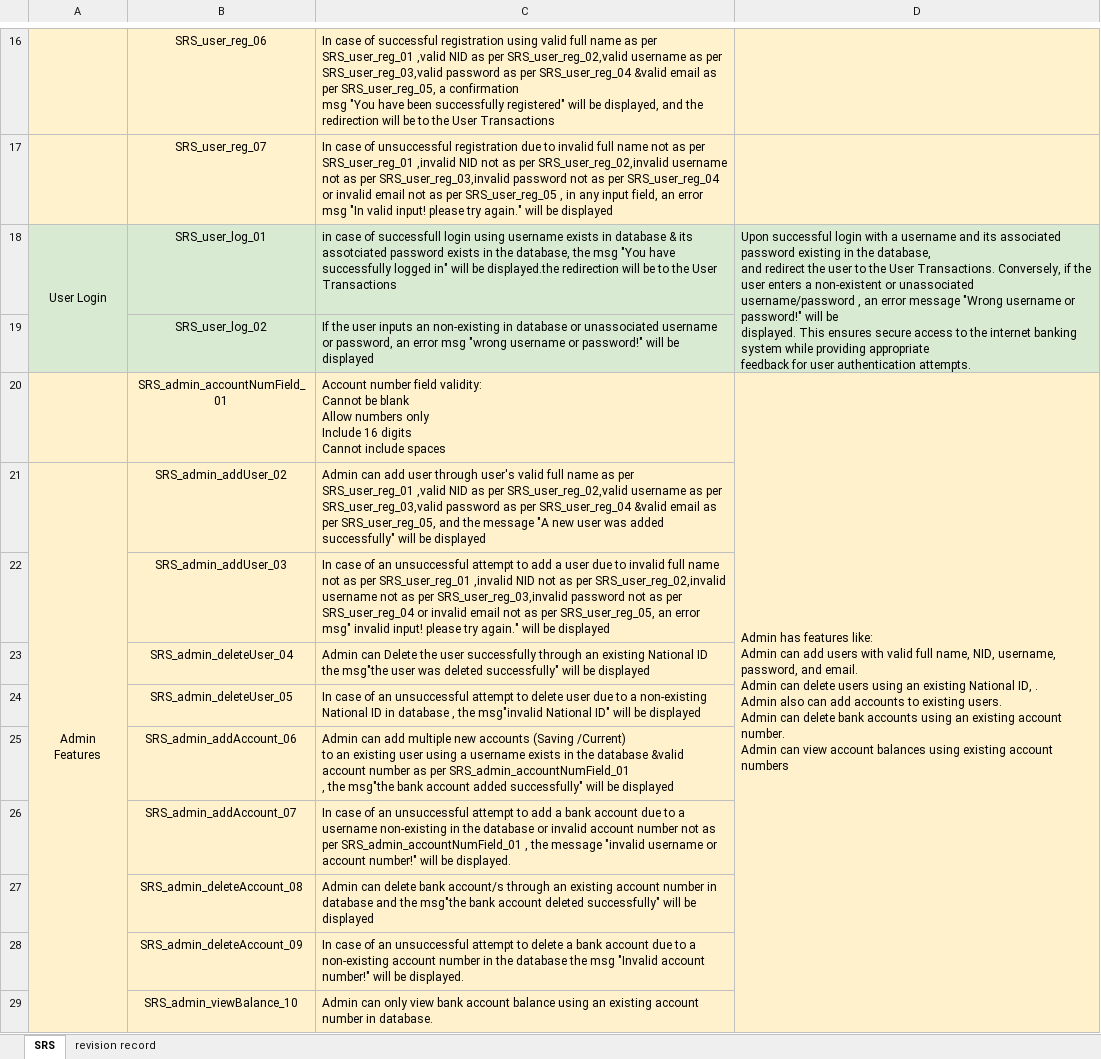
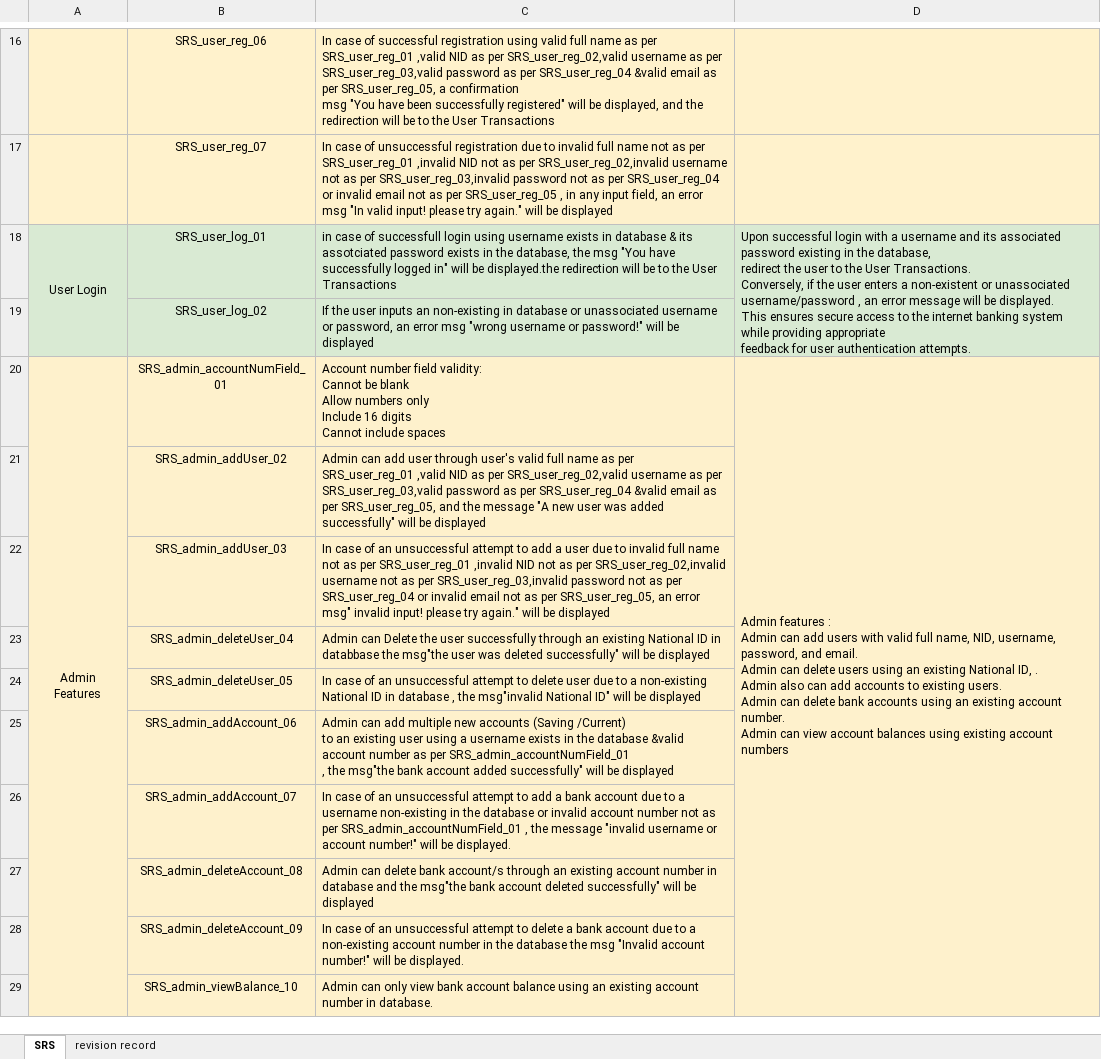
Before and after one commit to sohilaabdallaa/Internal-Banking-System, an Excel workbook: Requirement/REQ_SRS_.xlsx, sheet SRS, drawn as a sheet; only a part is shown, gaps mark what is left out; values as stored, in another font and other column widths than the file's, no borders; removed rows and columns are numbered as before the commit, all else as after; ↵ is a line break in a cell; the diff covers the shown part only; the diff names each change by its address in the sheet, - before the commit and + after, or states it on an @@ line.

```diff
--- a/Requirement/REQ_SRS_.xlsx (sheet SRS)
+++ b/Requirement/REQ_SRS_.xlsx (sheet SRS)
-D18: …the database, ↵ and redirect the user to the User Transactions. Conversely, if the user enters a non-existent or unassociated ↵ username/password , an error message "Wrong username or password!" will be…
+D18: …the database, ↵ redirect the user to the User Transactions. ↵ Conversely, if the user enters a non-existent or unassociated ↵ username/password , an error message will be…
-A20: (empty)
+A20: Admin Features
+A20:A30 merged
-D20: Admin has features like: ↵ Admin can…
+D20: Admin features : ↵ Admin can…
-A21: Admin Features
+A21: (empty)
-A21:A30 merged
-A22:A29 fill: none
+A22:A29 fill: #FEF1CC
-C23: …National ID the msg"the…
+C23: …National ID in databbase the msg"the…
```
Also changed, not shown: 4 added rows, 1 removed row, 9 edited cells, cell formats and merged cells elsewhere in this sheet, sheet revision record, Project Management/PM_Coaching_Review.xlsx, Requirement/REQ_RTM.xlsx, 4 other files.
